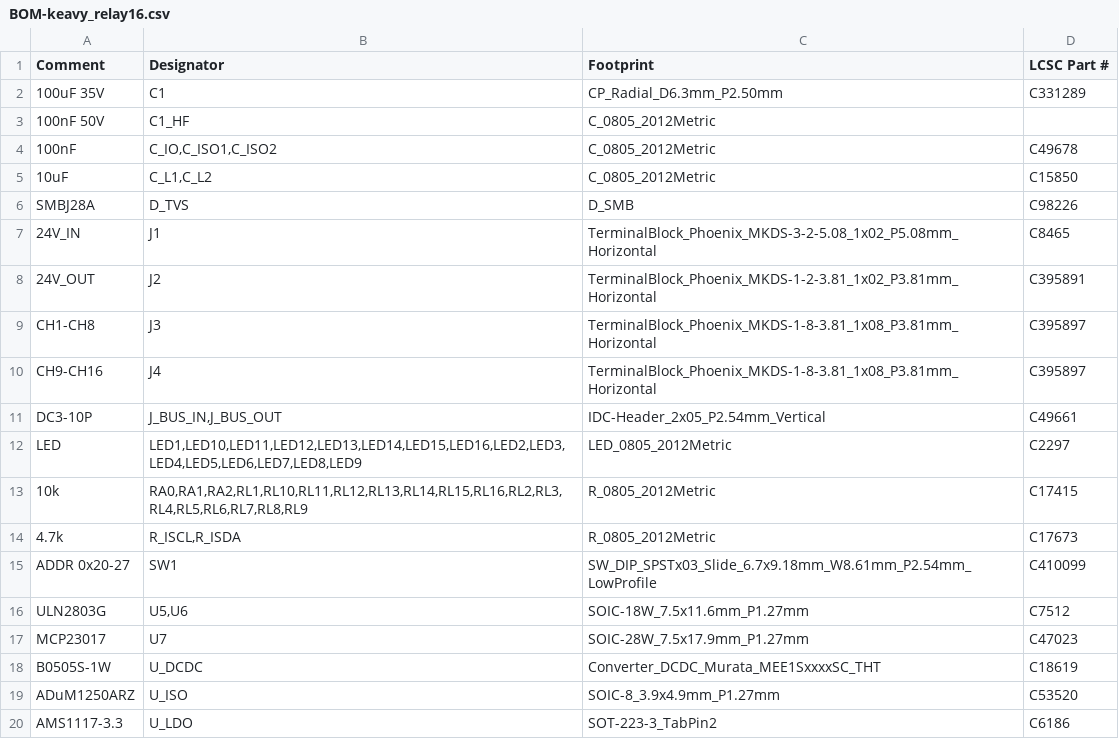
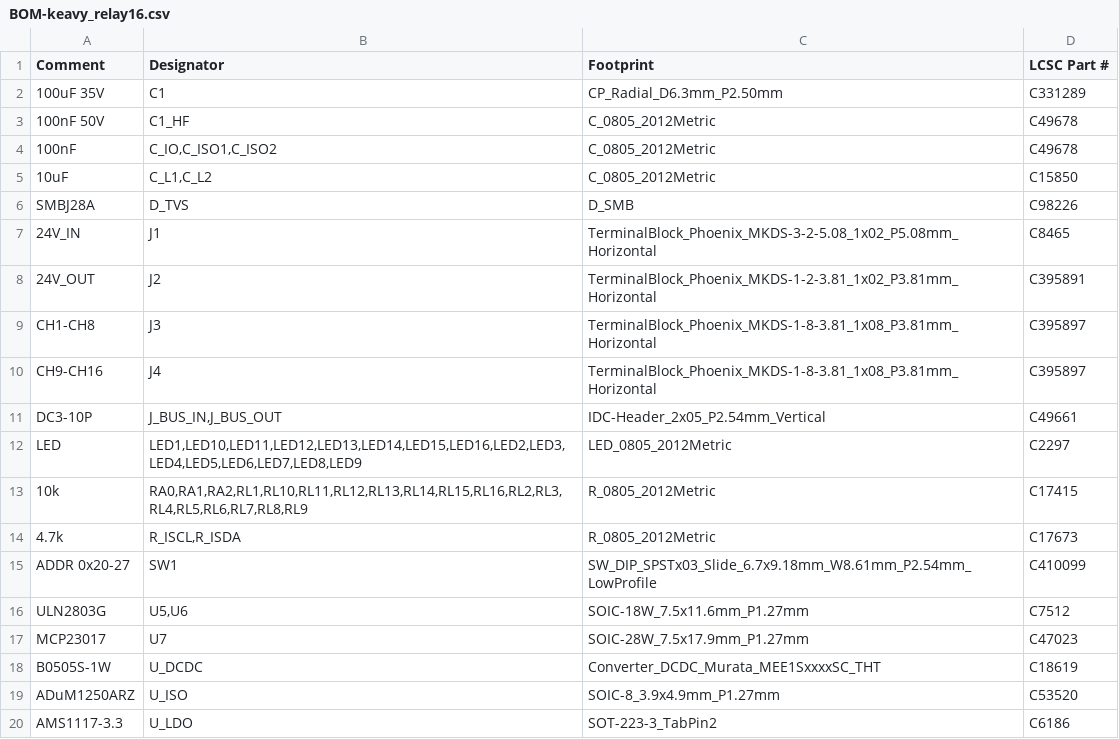
Before and after one commit to mniroy/keavy-smarthome-panel, a CSV file: modular/relay_16ch/manufacturing/jlcpcb/BOM-keavy_relay16.csv, drawn as a sheet.

```diff
--- a/modular/relay_16ch/manufacturing/jlcpcb/BOM-keavy_relay16.csv
+++ b/modular/relay_16ch/manufacturing/jlcpcb/BOM-keavy_relay16.csv
@@ -2,3 +2,3 @@ Comment,Designator,Footprint,LCSC Part #
 100uF 35V,C1,CP_Radial_D6.3mm_P2.50mm,C331289
-100nF 50V,C1_HF,C_0805_2012Metric,
+100nF 50V,C1_HF,C_0805_2012Metric,C49678
 100nF,"C_IO,C_ISO1,C_ISO2",C_0805_2012Metric,C49678
```
Also changed, not shown: modular/brain/manufacturing/jlcpcb/BOM-keavy_brain.csv, 14 other files.
